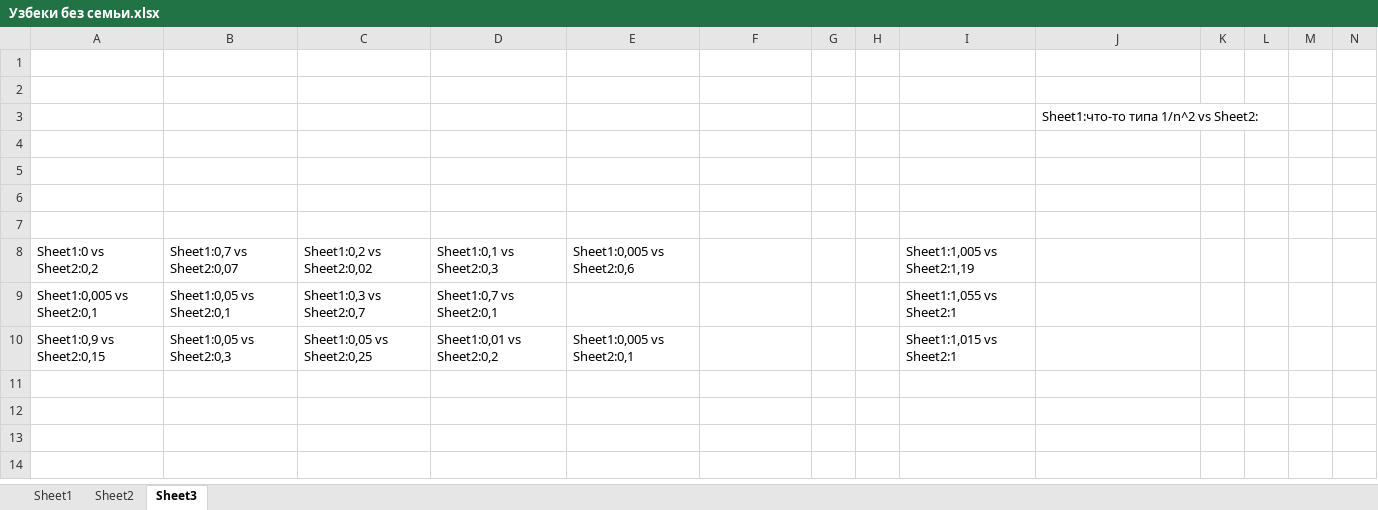
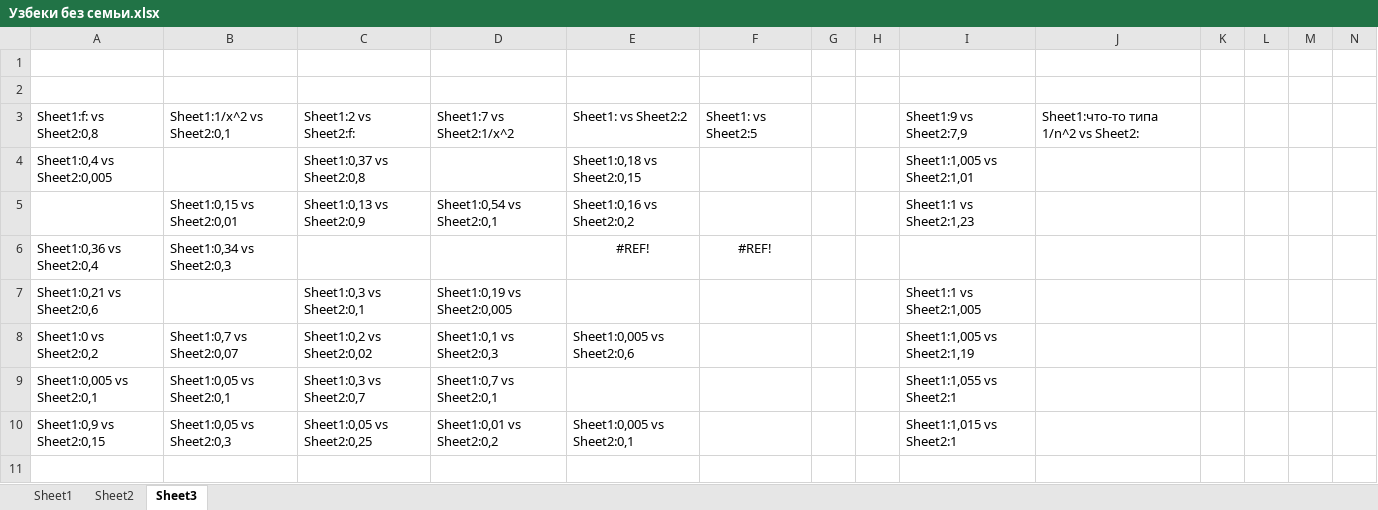
Before and after one commit to isbur/dissertation, an Excel workbook: Узбеки без семьи.xlsx, sheet Sheet3, drawn as a sheet; only a part is shown; the shorter side is filled out with more unchanged rows; values as stored, in another font and other column widths than the file's, no borders; removed rows and columns are numbered as before the commit, all else as after; the diff names each change by its address in the sheet, - before the commit and + after, or states it on an @@ line.

```diff
--- a/Узбеки без семьи.xlsx (sheet Sheet3)
+++ b/Узбеки без семьи.xlsx (sheet Sheet3)
-row 3:  |  |  |  |  |  |  |  |  | Sheet1:что-то типа 1/n^2 vs Sheet2:
-row 3: (empty)
+row 3: Sheet1:f: vs Sheet2:0,8 | Sheet1:1/x^2 vs Sheet2:0,1 | Sheet1:2 vs Sheet2:f: | Sheet1:7 vs Sheet2:1/x^2 | Sheet1: vs Sheet2:2 | Sheet1: vs Sheet2:5 |  |  | Sheet1:9 vs Sheet2:7,9 | Sheet1:что-то типа 1/n^2 vs Sheet2:
-row 4: (empty)
+row 4: Sheet1:0,4 vs Sheet2:0,005 |  | Sheet1:0,37 vs Sheet2:0,8 |  | Sheet1:0,18 vs Sheet2:0,15 |  |  |  | Sheet1:1,005 vs Sheet2:1,01
-row 5: (empty)
+row 5:  | Sheet1:0,15 vs Sheet2:0,01 | Sheet1:0,13 vs Sheet2:0,9 | Sheet1:0,54 vs Sheet2:0,1 | Sheet1:0,16 vs Sheet2:0,2 |  |  |  | Sheet1:1 vs Sheet2:1,23
-row 6: (empty)
+row 6: Sheet1:0,36 vs Sheet2:0,4 | Sheet1:0,34 vs Sheet2:0,3 |  |  | #REF! | #REF!
+row 7: Sheet1:0,21 vs Sheet2:0,6 |  | Sheet1:0,3 vs Sheet2:0,1 | Sheet1:0,19 vs Sheet2:0,005 |  |  |  |  | Sheet1:1 vs Sheet2:1,005
```
Also changed, not shown: sheet Sheet1, responses.xlsx, 4 other files.
